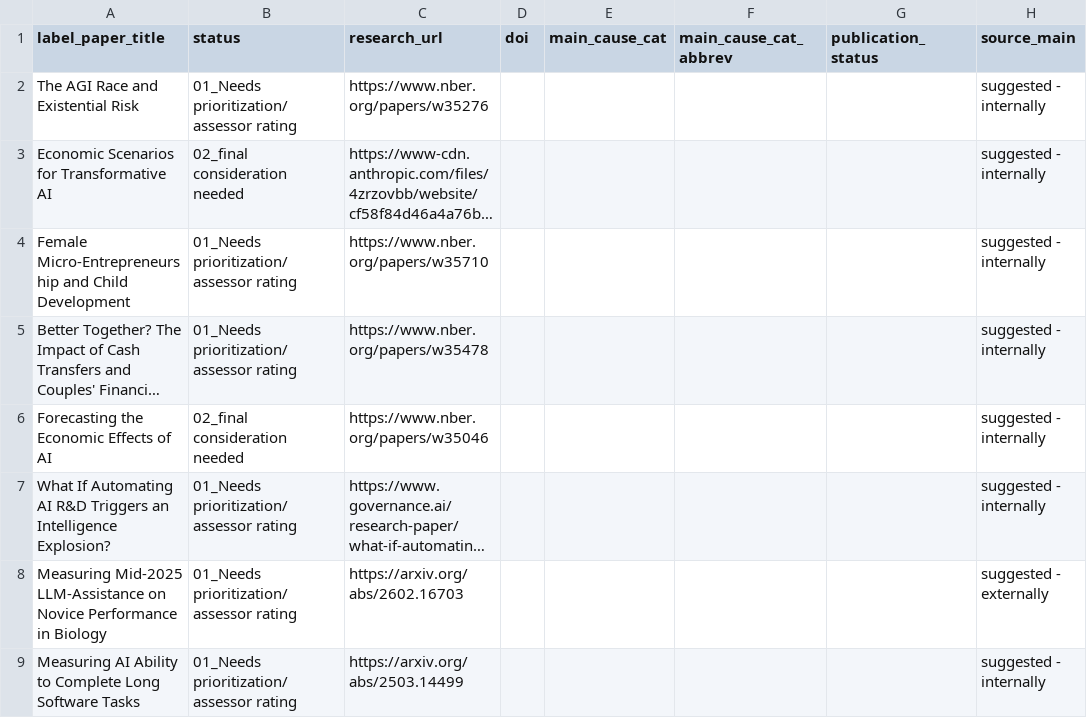
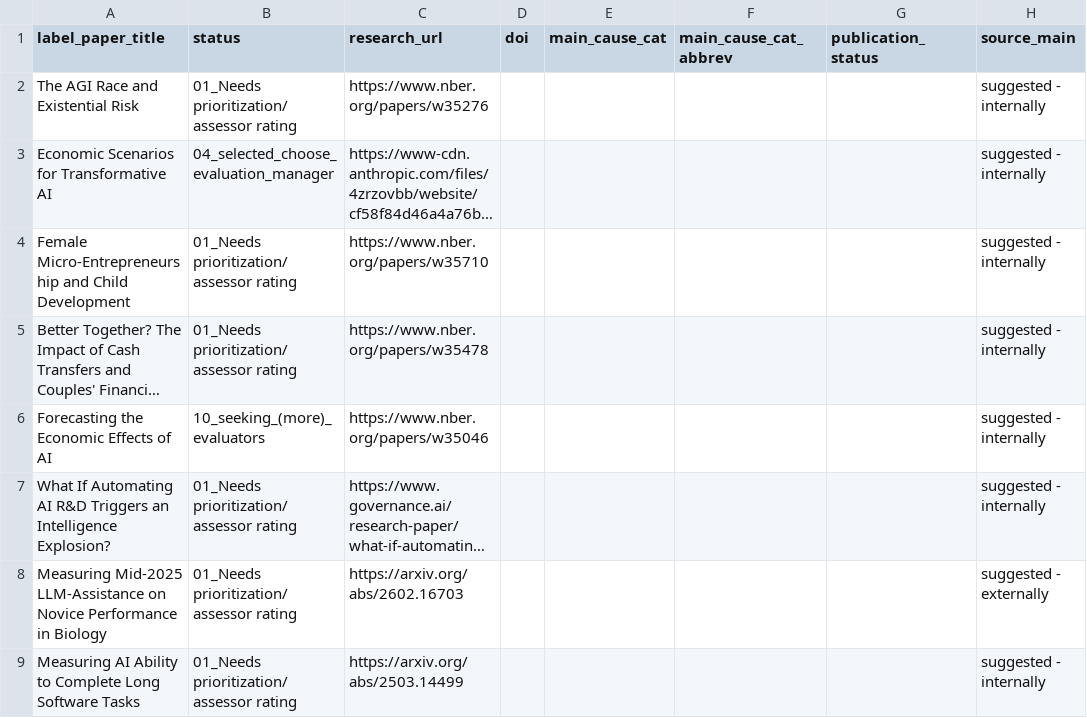
Before and after one commit to unjournal/unjournaldata, a CSV file: data/research.csv, drawn as a sheet; only a part is shown; long unchanged cells end in …; the diff names each change by its address in the sheet, - before the commit and + after, or states it on an @@ line.

```diff
--- a/data/research.csv
+++ b/data/research.csv
-B3 (status): 02_final consideration needed
+B3 (status): 04_selected_choose_evaluation_manager
-B6 (status): 02_final consideration needed
+B6 (status): 10_seeking_(more)_evaluators
```
Also changed, not shown: data/rsx_evalr_rating.csv, 1 other file.
